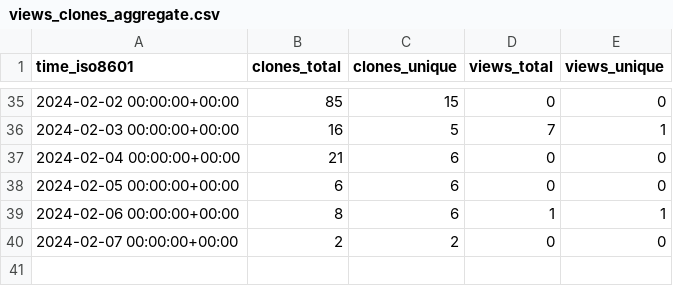
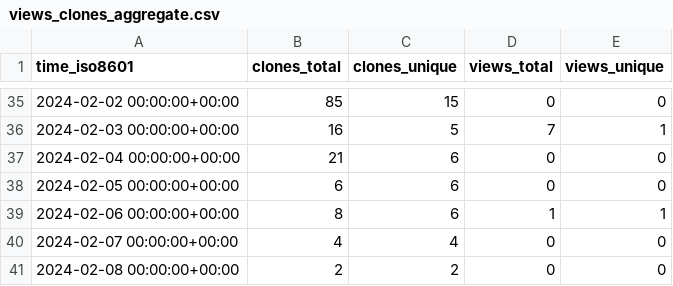
Before and after one commit to stablecaps/eyes3scribe, a CSV file: stablecaps/eyes3scribe/ghrs-data/views_clones_aggregate.csv, drawn as a sheet; only a part is shown, gaps mark what is left out.

```diff
--- a/stablecaps/eyes3scribe/ghrs-data/views_clones_aggregate.csv
+++ b/stablecaps/eyes3scribe/ghrs-data/views_clones_aggregate.csv
@@ -39,2 +39,3 @@ time_iso8601,clones_total,clones_unique,views_total,views_unique
 2024-02-06 00:00:00+00:00,8,6,1,1
-2024-02-07 00:00:00+00:00,2,2,0,0
+2024-02-07 00:00:00+00:00,4,4,0,0
+2024-02-08 00:00:00+00:00,2,2,0,0
```
Also changed, not shown: 1 other file.
